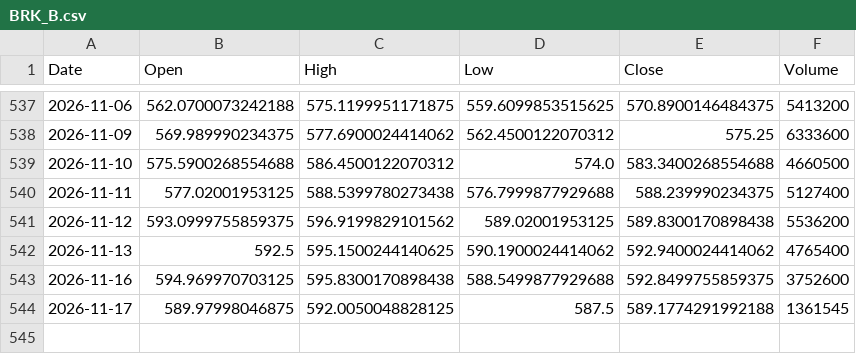
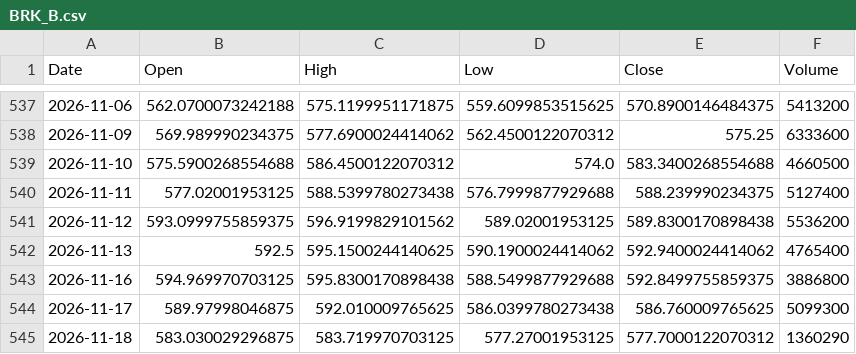
Before and after one commit to akastudiogdrive-droid/coin, a CSV file: data/prices/BRK_B.csv, drawn as a sheet; only a part is shown, gaps mark what is left out.

```diff
--- a/data/prices/BRK_B.csv
+++ b/data/prices/BRK_B.csv
@@ -542,3 +542,4 @@ Date,Open,High,Low,Close,Volume
 2026-11-13,592.5,595.1500244140625,590.1900024414062,592.9400024414062,4765400
-2026-11-16,594.969970703125,595.8300170898438,588.5499877929688,592.8499755859375,3752600
-2026-11-17,589.97998046875,592.0050048828125,587.5,589.1774291992188,1361545
+2026-11-16,594.969970703125,595.8300170898438,588.5499877929688,592.8499755859375,3886800
+2026-11-17,589.97998046875,592.010009765625,586.0399780273438,586.760009765625,5099300
+2026-11-18,583.030029296875,583.719970703125,577.27001953125,577.7000122070312,1360290
```
Also changed, not shown: data/prices/ETH_USD.csv, data/prices/GOOGL.csv, 33 other files.
